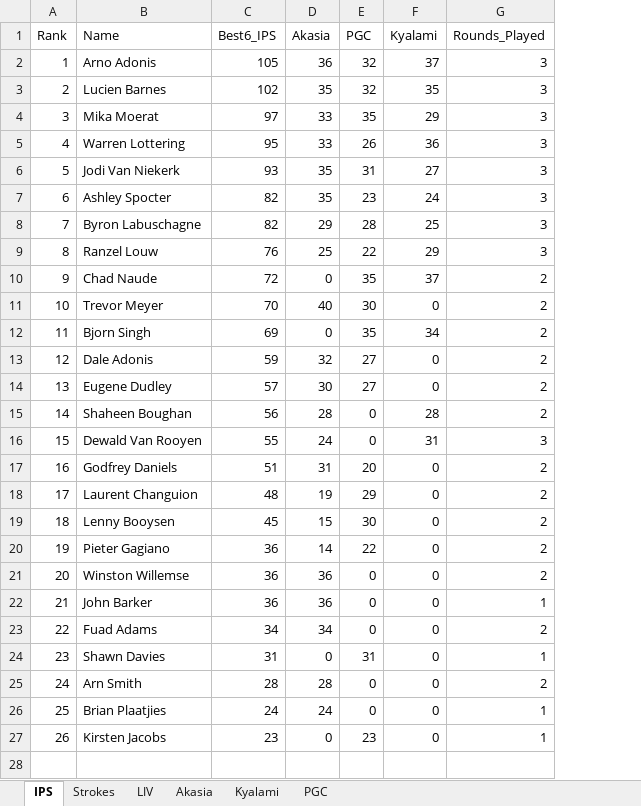
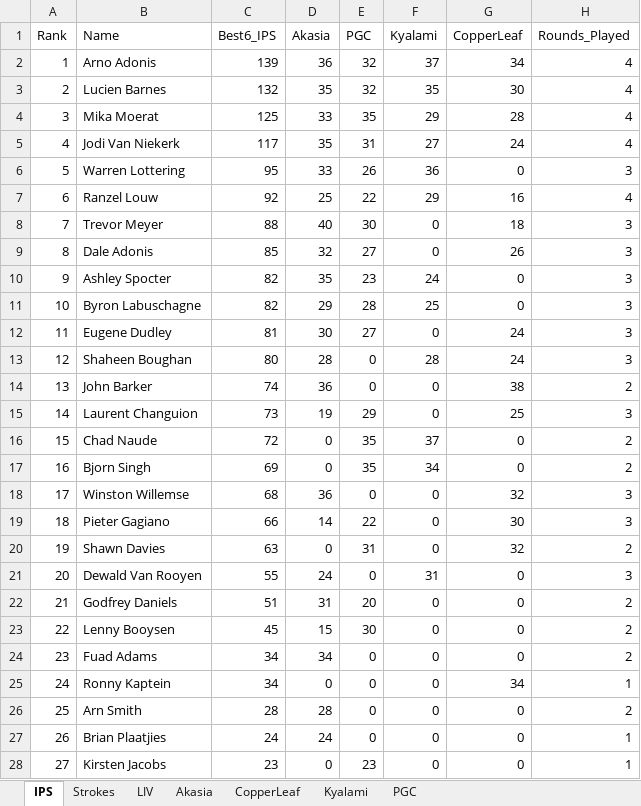
Before and after one commit to Lucienpb/GOAM-Admin, an Excel workbook: data/GOAM_Scores_2026_May_updated.xlsx, sheet IPS, drawn as a sheet; values as stored, in another font and other column widths than the file's, no borders; removed rows and columns are numbered as before the commit, all else as after; the diff names each change by its address in the sheet, - before the commit and + after, or states it on an @@ line.

```diff
--- a/data/GOAM_Scores_2026_May_updated.xlsx (sheet IPS)
+++ b/data/GOAM_Scores_2026_May_updated.xlsx (sheet IPS)
+sheet tab: CopperLeaf
+column G (CopperLeaf), rows 2-4: 34 | 30 | 28; row 6: 0; rows 10-11: 0 | 0; rows 16-17: 0 | 0; rows 21-28: 0 | 0 | 0 | 0 | 34 | 0 | 0 | 0
-C2 (Best6_IPS): 105
+C2 (Best6_IPS): 139
-H2:H4 (Rounds_Played): 3
+H2:H4 (Rounds_Played): 4
-C3 (Best6_IPS): 102
+C3 (Best6_IPS): 132
-C4 (Best6_IPS): 97
+C4 (Best6_IPS): 125
+row 5: 4 | Jodi Van Niekerk | 117 | 35 | 31 | 27 | 24 | 4
@@ column A (Rank) renumbered from row 6 down @@
-row 6: 5 | Jodi Van Niekerk | 93 | 35 | 31 | 27 | 3
+row 7: 6 | Ranzel Louw | 92 | 25 | 22 | 29 | 16 | 4
+row 8: 7 | Trevor Meyer | 88 | 40 | 30 | 0 | 18 | 3
+row 9: 8 | Dale Adonis | 85 | 32 | 27 | 0 | 26 | 3
-row 9: 8 | Ranzel Louw | 76 | 25 | 22 | 29 | 3
+row 12: 11 | Eugene Dudley | 81 | 30 | 27 | 0 | 24 | 3
+row 13: 12 | Shaheen Boughan | 80 | 28 | 0 | 28 | 24 | 3
+row 14: 13 | John Barker | 74 | 36 | 0 | 0 | 38 | 2
+row 15: 14 | Laurent Changuion | 73 | 19 | 29 | 0 | 25 | 3
-row 11: 10 | Trevor Meyer | 70 | 40 | 30 | 0 | 2
-row 13: 12 | Dale Adonis | 59 | 32 | 27 | 0 | 2
-row 14: 13 | Eugene Dudley | 57 | 30 | 27 | 0 | 2
-row 15: 14 | Shaheen Boughan | 56 | 28 | 0 | 28 | 2
+row 18: 17 | Winston Willemse | 68 | 36 | 0 | 0 | 32 | 3
+row 19: 18 | Pieter Gagiano | 66 | 14 | 22 | 0 | 30 | 3
+row 20: 19 | Shawn Davies | 63 | 0 | 31 | 0 | 32 | 2
-row 18: 17 | Laurent Changuion | 48 | 19 | 29 | 0 | 2
-row 20: 19 | Pieter Gagiano | 36 | 14 | 22 | 0 | 2
-row 21: 20 | Winston Willemse | 36 | 36 | 0 | 0 | 2
-row 22: 21 | John Barker | 36 | 36 | 0 | 0 | 1
-B25 (Name): Shawn Davies
+B25 (Name): Ronny Kaptein
-C25 (Best6_IPS): 31
+C25 (Best6_IPS): 34
-E25 (PGC): 31
+E25 (PGC): 0
```
Also changed, not shown: sheet Strokes, sheet LIV, 3 other files.
